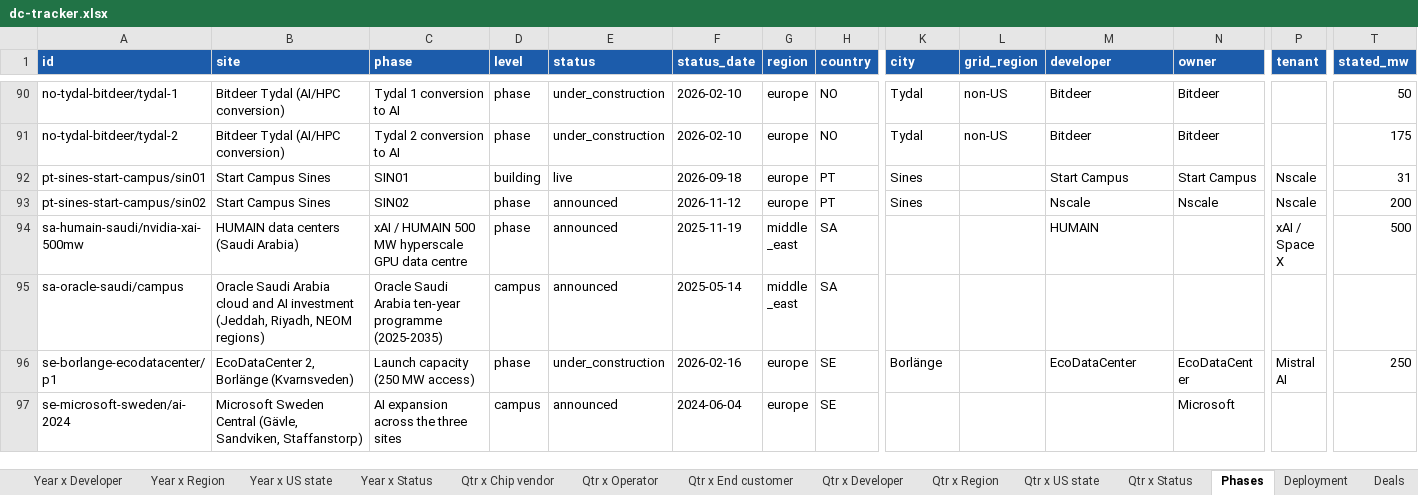
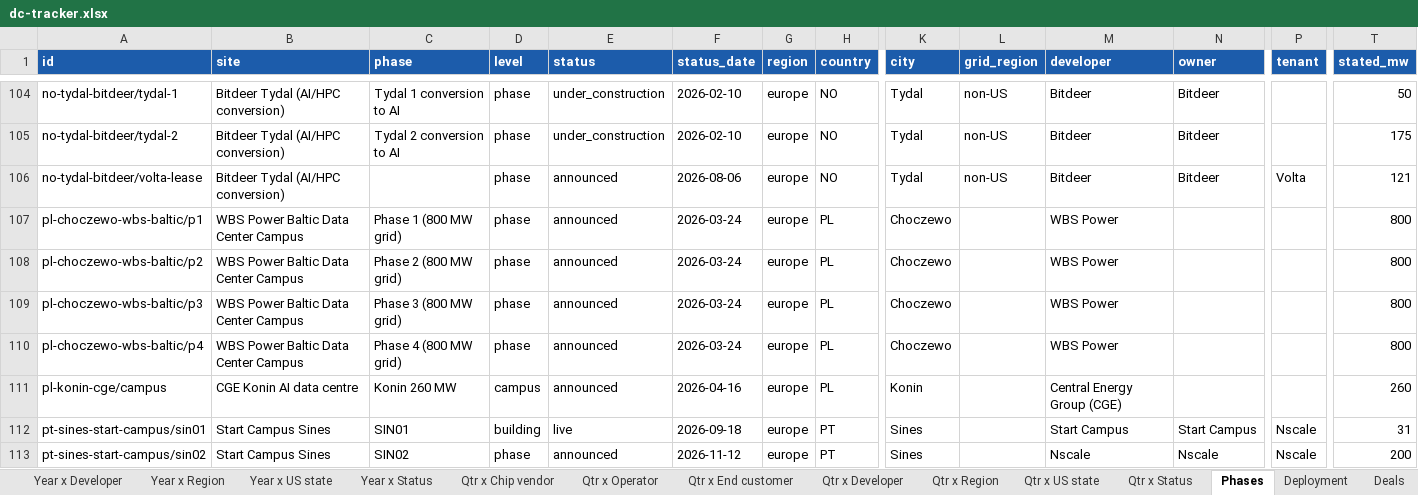
Before and after one commit to bernardhaswell/dcbuildsio, an Excel workbook: data/dc-tracker.xlsx, sheet Phases, drawn as a sheet; only a part is shown, gaps mark what is left out; the shorter side is filled out with more unchanged rows; values as stored, in another font and other column widths than the file's, no borders; rows hold the shown columns only; the diff covers the shown part only; the diff names each change by its address in the sheet, - before the commit and + after, or states it on an @@ line.

```diff
--- a/data/dc-tracker.xlsx (sheet Phases)
+++ b/data/dc-tracker.xlsx (sheet Phases)
+row 106: no-tydal-bitdeer/volta-lease | Bitdeer Tydal (AI/HPC conversion) |  | phase | announced | 2026-08-06 | europe | NO | Tydal | non-US | Bitdeer | Bitdeer | Volta | 121
+row 107: pl-choczewo-wbs-baltic/p1 | WBS Power Baltic Data Center Campus | Phase 1 (800 MW grid) | phase | announced | 2026-03-24 | europe | PL | Choczewo |  | WBS Power |  |  | 800
+row 108: pl-choczewo-wbs-baltic/p2 | WBS Power Baltic Data Center Campus | Phase 2 (800 MW grid) | phase | announced | 2026-03-24 | europe | PL | Choczewo |  | WBS Power |  |  | 800
+row 109: pl-choczewo-wbs-baltic/p3 | WBS Power Baltic Data Center Campus | Phase 3 (800 MW grid) | phase | announced | 2026-03-24 | europe | PL | Choczewo |  | WBS Power |  |  | 800
+row 110: pl-choczewo-wbs-baltic/p4 | WBS Power Baltic Data Center Campus | Phase 4 (800 MW grid) | phase | announced | 2026-03-24 | europe | PL | Choczewo |  | WBS Power |  |  | 800
+row 111: pl-konin-cge/campus | CGE Konin AI data centre | Konin 260 MW | campus | announced | 2026-04-16 | europe | PL | Konin |  | Central Energy Group (CGE) |  |  | 260
```
Also changed, not shown: 43 added rows and 60 edited cells elsewhere in this sheet, sheet Sources, sheet Deployment, sheet Qtr x Developer, sheet Year x Developer, sheet Qtr x Operator, sheet Entities, 13 more sheets, 20 other files.
